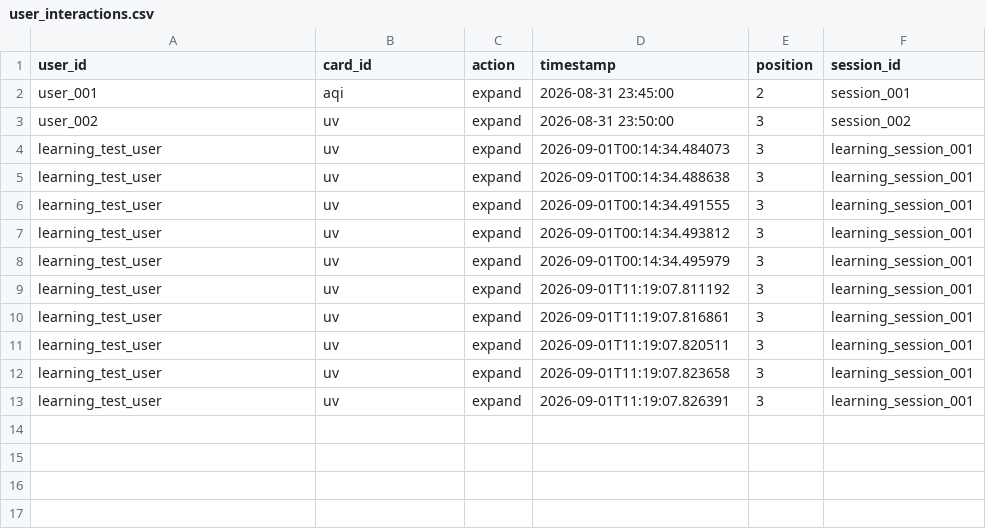
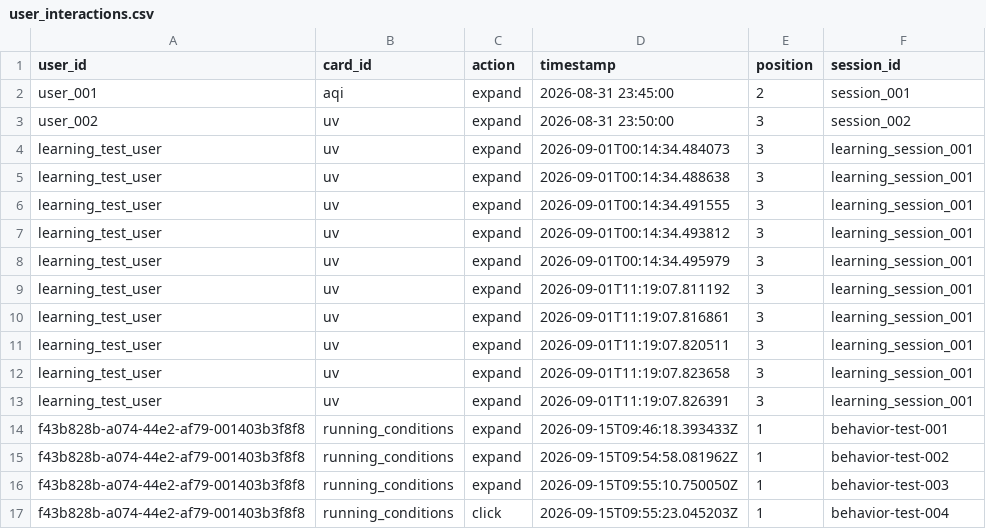
Before and after one commit to SIHmausam/mausam-sih-2026, a CSV file: ml/data/user_interactions.csv, drawn as a sheet; the diff names each change by its address in the sheet, - before the commit and + after, or states it on an @@ line.

Commit message:
fix: harden behavioral personalization learning

```diff
--- a/ml/data/user_interactions.csv
+++ b/ml/data/user_interactions.csv
+row 14: f43b828b-a074-44e2-af79-001403b3f8f8 | running_conditions | expand | 2026-09-15T09:46:18.393433Z | 1 | behavior-test-001
+row 15: f43b828b-a074-44e2-af79-001403b3f8f8 | running_conditions | expand | 2026-09-15T09:54:58.081962Z | 1 | behavior-test-002
+row 16: f43b828b-a074-44e2-af79-001403b3f8f8 | running_conditions | expand | 2026-09-15T09:55:10.750050Z | 1 | behavior-test-003
+row 17: f43b828b-a074-44e2-af79-001403b3f8f8 | running_conditions | click | 2026-09-15T09:55:23.045203Z | 1 | behavior-test-004
```
Also changed, not shown: 1 other file.
